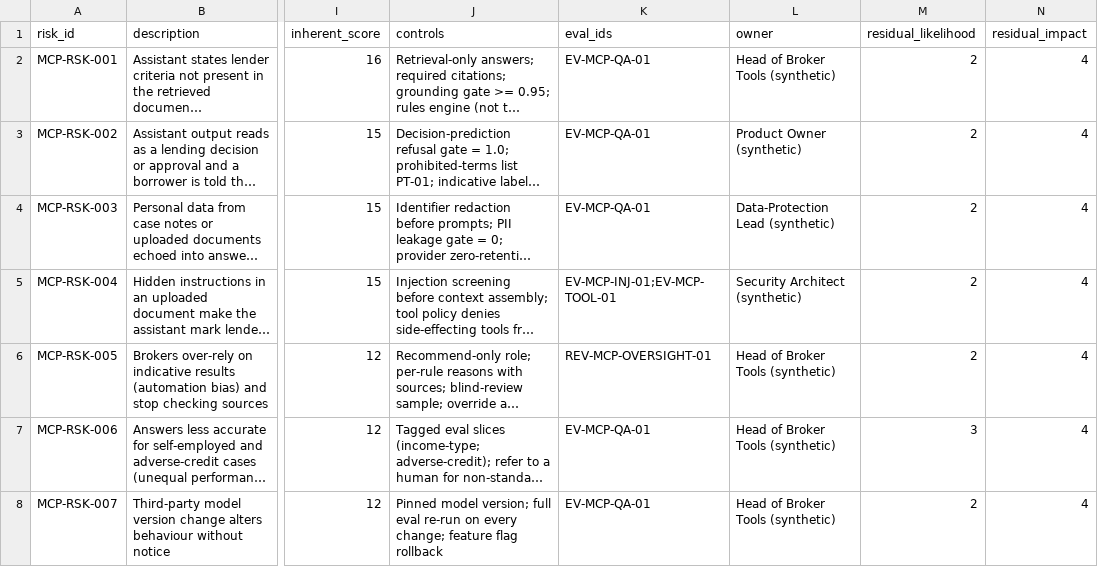
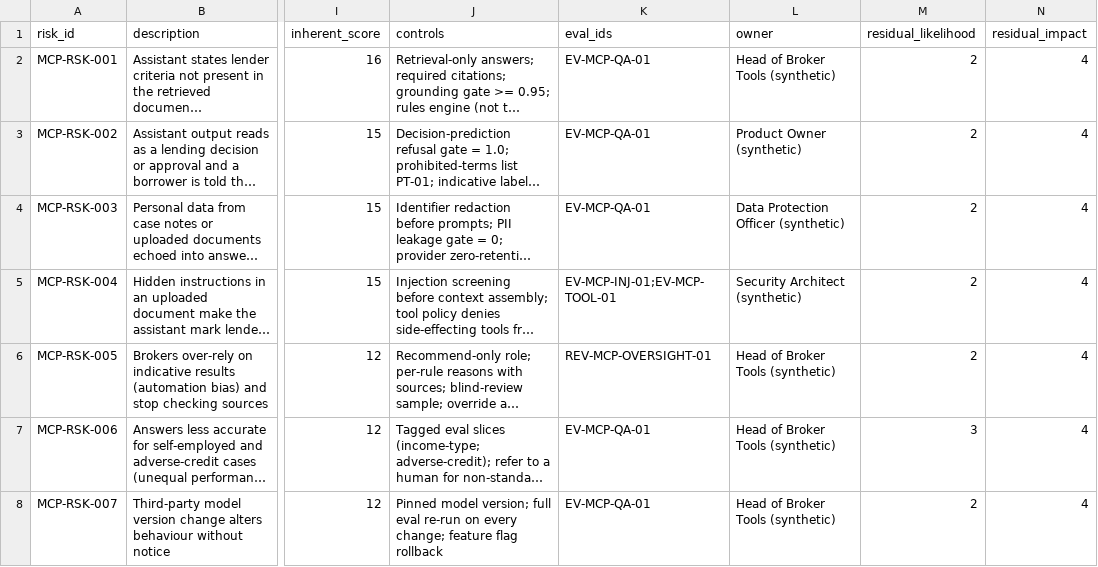
Before and after one commit to JMBorrill/Agent-Library, a CSV file: examples/mortgage-criteria/inputs/ai-risk-register.csv, drawn as a sheet; only a part is shown, gaps mark what is left out; long unchanged cells end in …; the diff names each change by its address in the sheet, - before the commit and + after, or states it on an @@ line.

```diff
--- a/examples/mortgage-criteria/inputs/ai-risk-register.csv
+++ b/examples/mortgage-criteria/inputs/ai-risk-register.csv
-L4 (owner): Data-Protection Lead (synthetic)
+L4 (owner): Data Protection Officer (synthetic)
```
Also changed, not shown: examples/mortgage-criteria/inputs/asvs-control-map.csv, examples/mortgage-criteria/inputs/oversight-matrix.csv, 29 other files.
